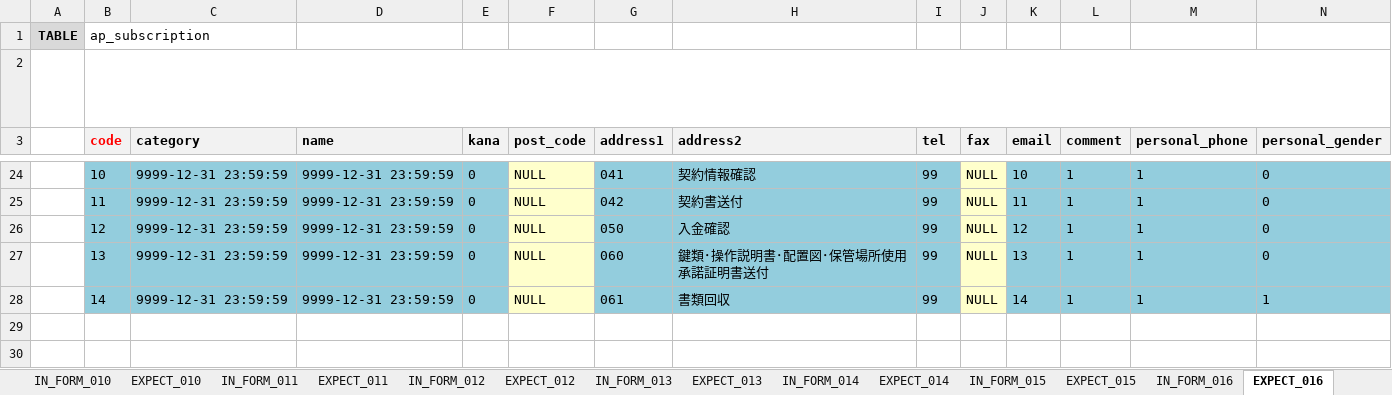
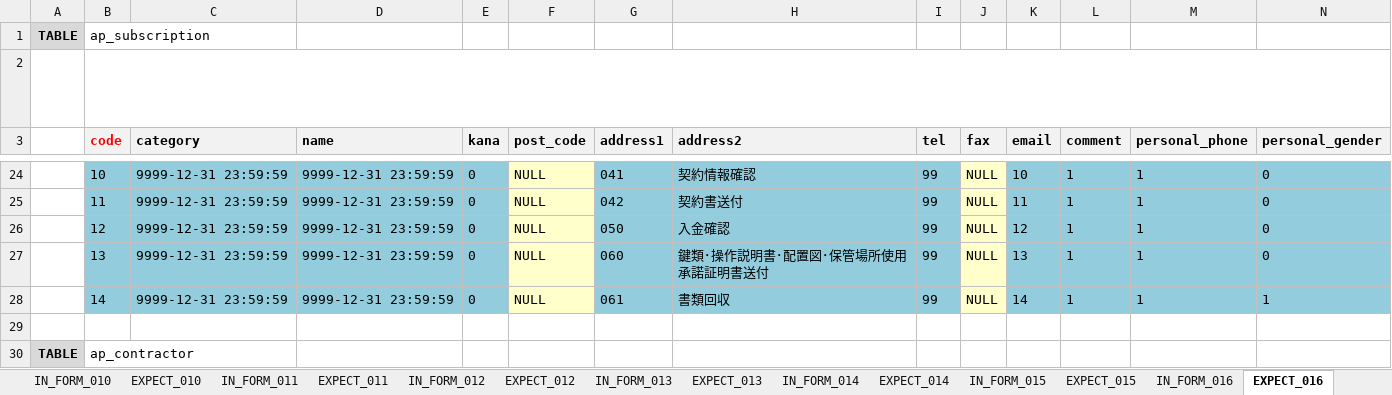
Before and after one commit to ebusiness/areaparking-test, an Excel workbook: test_物件管理/test_2契約管理_契約手続き一覧（下）.xlsx, sheet EXPECT_016, drawn as a sheet; only a part is shown, gaps mark what is left out; long unchanged cells end in …; values as stored, in another font and other column widths than the file's, no borders; rows hold the shown columns only; the diff covers the shown part only; the diff names each change by its address in the sheet, - before the commit and + after, or states it on an @@ line.

```diff
--- a/test_物件管理/test_2契約管理_契約手続き一覧（下）.xlsx (sheet EXPECT_016)
+++ b/test_物件管理/test_2契約管理_契約手続き一覧（下）.xlsx (sheet EXPECT_016)
+row 29: (empty)
+row 30: TABLE | ap_contractor
```
Also changed, not shown: 3 added rows and 4 edited cells elsewhere in this sheet, sheet テストケース, sheet IN_FORM_016, sheet IN_FORM_011, sheet IN_FORM_015, sheet IN_FORM_010, sheet IN_FORM_009, 10 more sheets, other sheet tabs, test_物件管理/test_1契約管理_契約手続き一覧.xlsx, 1 other file.
